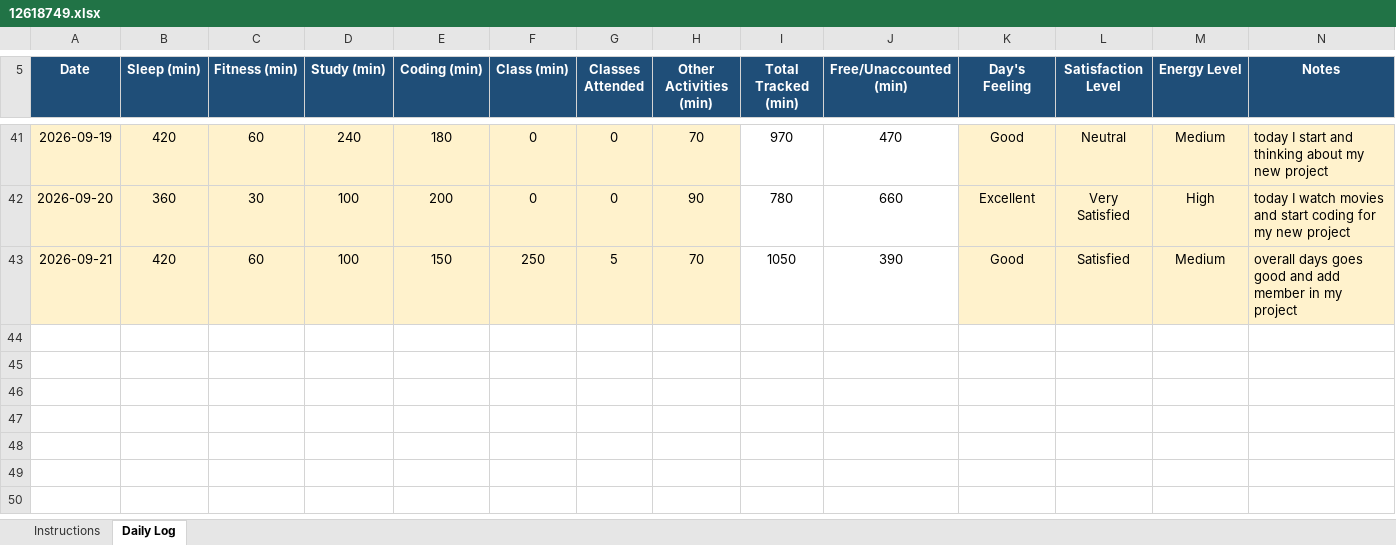
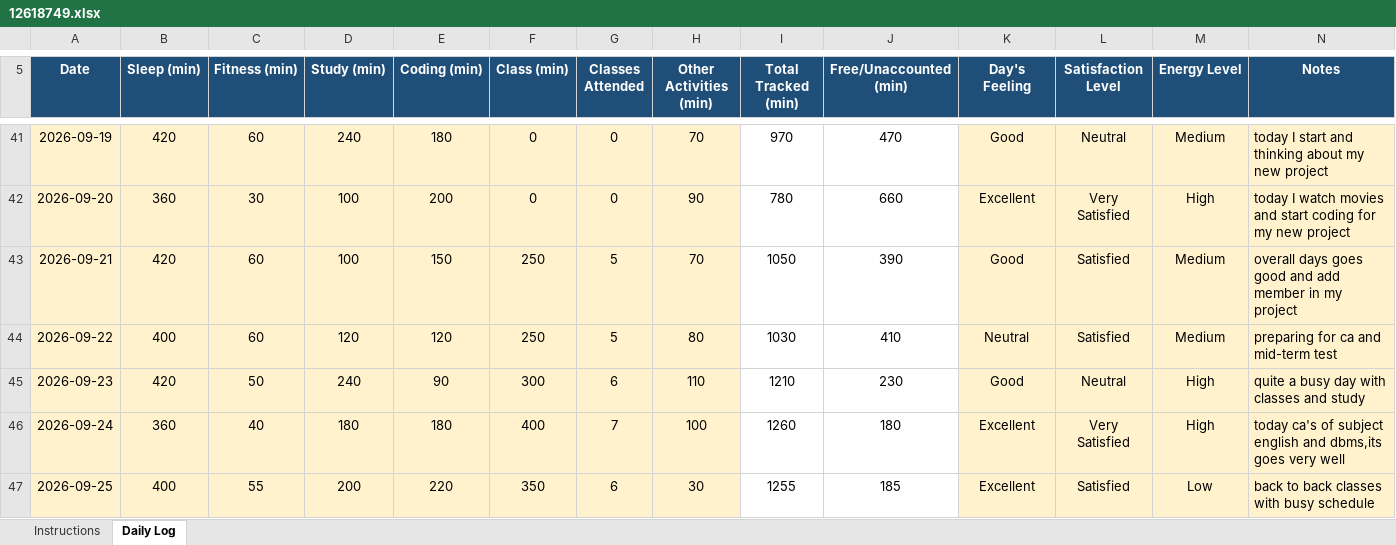
Before and after one commit to vivekrai39/CAP776, an Excel workbook: DATA/12618749.xlsx, sheet Daily Log, drawn as a sheet; only a part is shown, gaps mark what is left out; values as stored, in another font and other column widths than the file's, no borders; conditional formats not drawn; the diff names each change by its address in the sheet, - before the commit and + after, or states it on an @@ line.

Commit message:
updated !

```diff
--- a/DATA/12618749.xlsx (sheet Daily Log)
+++ b/DATA/12618749.xlsx (sheet Daily Log)
+row 44: 2026-09-22 | 400 | 60 | 120 | 120 | 250 | 5 | 80 | 1030 | 410 | Neutral | Satisfied | Medium | preparing for ca and mid-term test
+row 45: 2026-09-23 | 420 | 50 | 240 | 90 | 300 | 6 | 110 | 1210 | 230 | Good | Neutral | High | quite a busy day with classes and study
+row 46: 2026-09-24 | 360 | 40 | 180 | 180 | 400 | 7 | 100 | 1260 | 180 | Excellent | Very Satisfied | High | today ca's of subject english and dbms,its goes very well
+row 47: 2026-09-25 | 400 | 55 | 200 | 220 | 350 | 6 | 30 | 1255 | 185 | Excellent | Satisfied | Low | back to back classes with busy schedule
```
